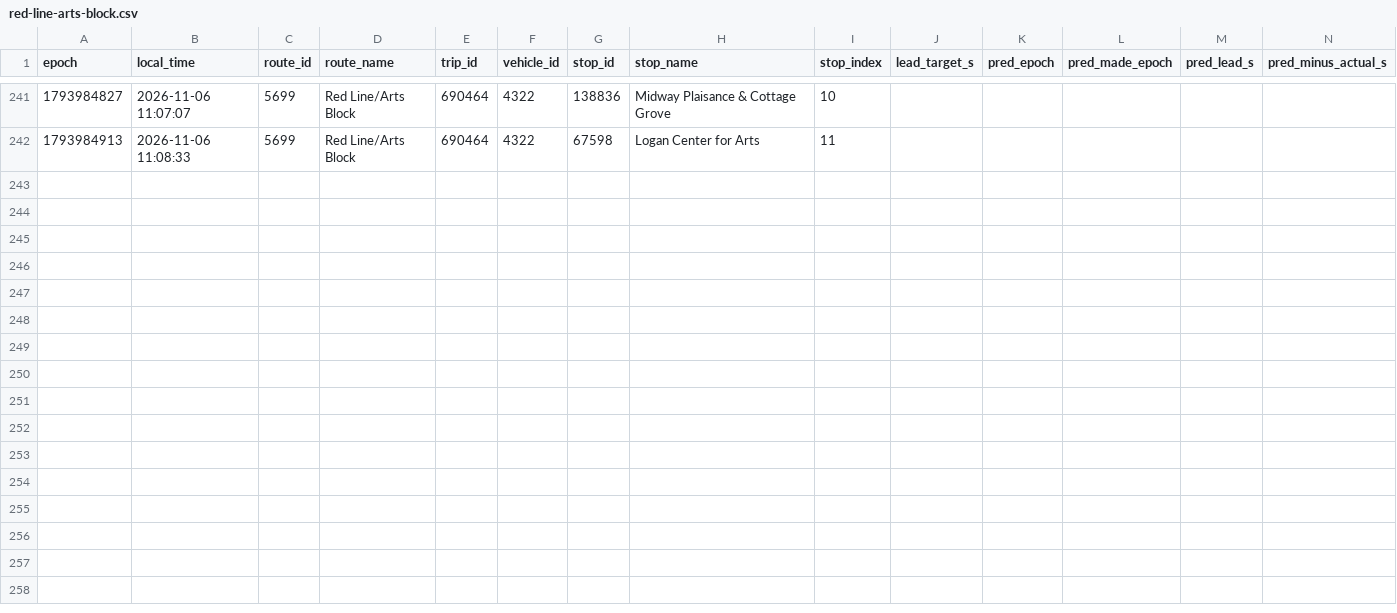
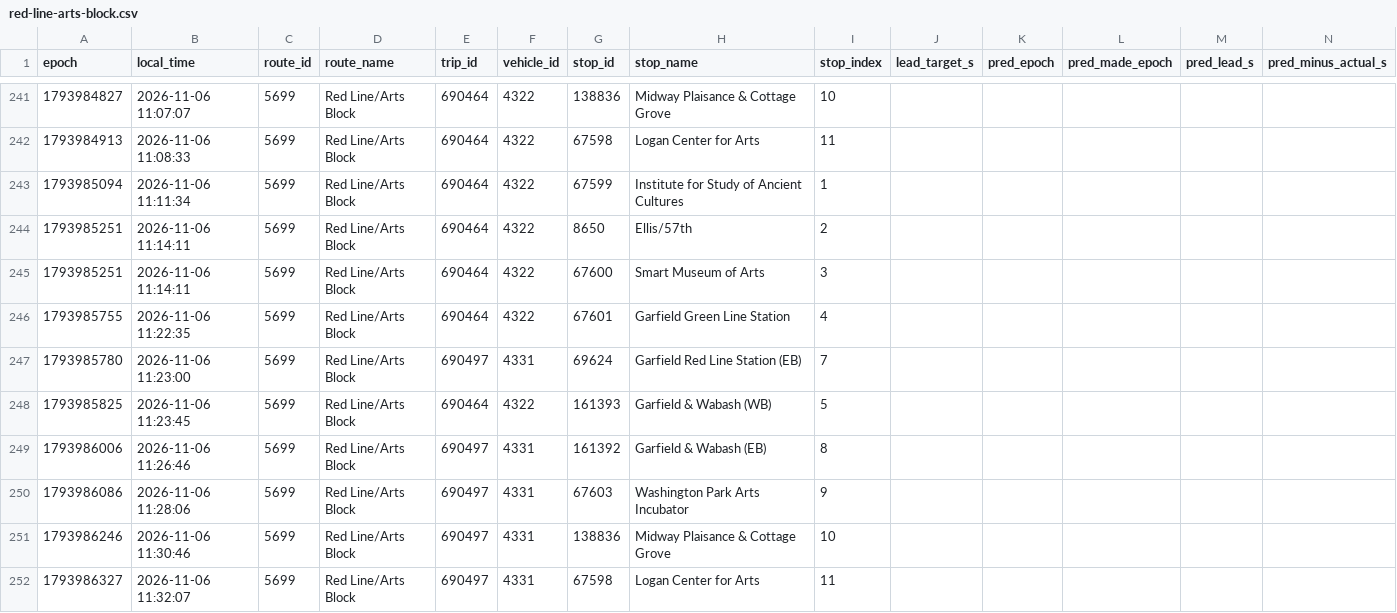
Before and after one commit to blobberus/straight-bussing-data, a CSV file: data/arrivals/2026-11-06/red-line-arts-block.csv, drawn as a sheet; only a part is shown, gaps mark what is left out; rows hold the shown columns only; the diff covers the shown part only; the diff names each change by its address in the sheet, - before the commit and + after, or states it on an @@ line.

```diff
--- a/data/arrivals/2026-11-06/red-line-arts-block.csv
+++ b/data/arrivals/2026-11-06/red-line-arts-block.csv
+row 243: 1793985094 | 2026-11-06 11:11:34 | 5699 | Red Line/Arts Block | 690464 | 4322 | 67599 | Institute for Study of Ancient Cultures | 1
+row 244: 1793985251 | 2026-11-06 11:14:11 | 5699 | Red Line/Arts Block | 690464 | 4322 | 8650 | Ellis/57th | 2
+row 245: 1793985251 | 2026-11-06 11:14:11 | 5699 | Red Line/Arts Block | 690464 | 4322 | 67600 | Smart Museum of Arts | 3
+row 246: 1793985755 | 2026-11-06 11:22:35 | 5699 | Red Line/Arts Block | 690464 | 4322 | 67601 | Garfield Green Line Station | 4
+row 247: 1793985780 | 2026-11-06 11:23:00 | 5699 | Red Line/Arts Block | 690497 | 4331 | 69624 | Garfield Red Line Station (EB) | 7
+row 248: 1793985825 | 2026-11-06 11:23:45 | 5699 | Red Line/Arts Block | 690464 | 4322 | 161393 | Garfield & Wabash (WB) | 5
+row 249: 1793986006 | 2026-11-06 11:26:46 | 5699 | Red Line/Arts Block | 690497 | 4331 | 161392 | Garfield & Wabash (EB) | 8
+row 250: 1793986086 | 2026-11-06 11:28:06 | 5699 | Red Line/Arts Block | 690497 | 4331 | 67603 | Washington Park Arts Incubator | 9
+row 251: 1793986246 | 2026-11-06 11:30:46 | 5699 | Red Line/Arts Block | 690497 | 4331 | 138836 | Midway Plaisance & Cottage Grove | 10
+row 252: 1793986327 | 2026-11-06 11:32:07 | 5699 | Red Line/Arts Block | 690497 | 4331 | 67598 | Logan Center for Arts | 11
```
Also changed, not shown: 9 added rows elsewhere in this file, data/arrivals/2026-11-06/53rd-street-express.csv, data/arrivals/2026-11-06/apostolic-drexel.csv, 4 other files.
